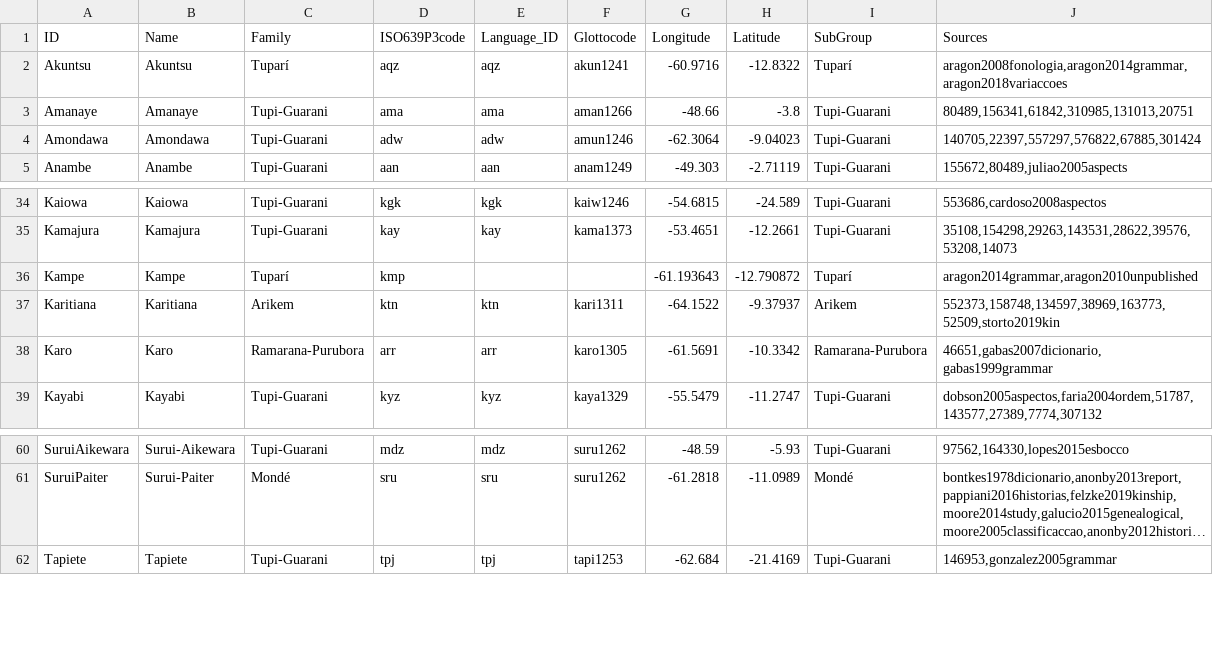
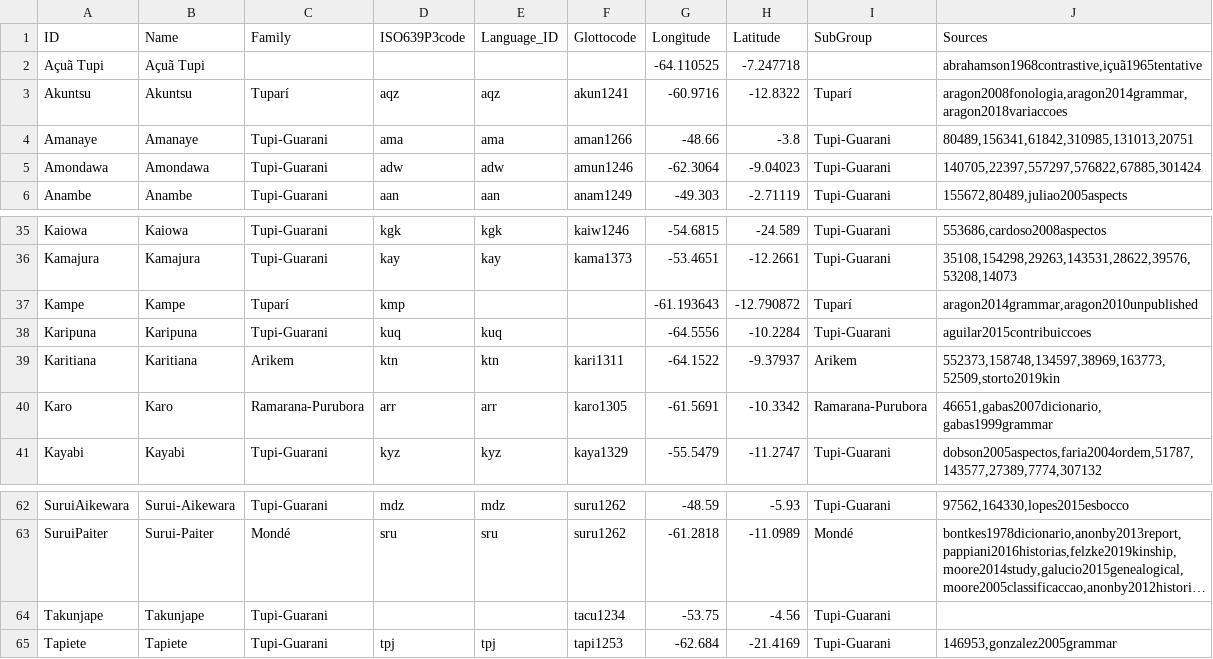
Before and after one commit to tupian-language-resources/tuled, a TSV file: etc/languages.tsv, drawn as a sheet; only a part is shown, gaps mark what is left out; long unchanged cells end in …; the diff names each change by its address in the sheet, - before the commit and + after, or states it on an @@ line.

```diff
--- a/etc/languages.tsv
+++ b/etc/languages.tsv
+row 2: Açuã Tupi | Açuã Tupi |  |  |  |  | -64.110525 | -7.247718 |  | abrahamson1968contrastive,içuã1965tentative
+row 38: Karipuna | Karipuna | Tupi-Guarani | kuq | kuq |  | -64.5556 | -10.2284 | Tupi-Guarani | aguilar2015contribuiccoes
+row 64: Takunjape | Takunjape | Tupi-Guarani |  |  | tacu1234 | -53.75 | -4.56 | Tupi-Guarani
```
Also changed, not shown: cldf/languages.csv, cldf/parameters.csv, 9 other files.
